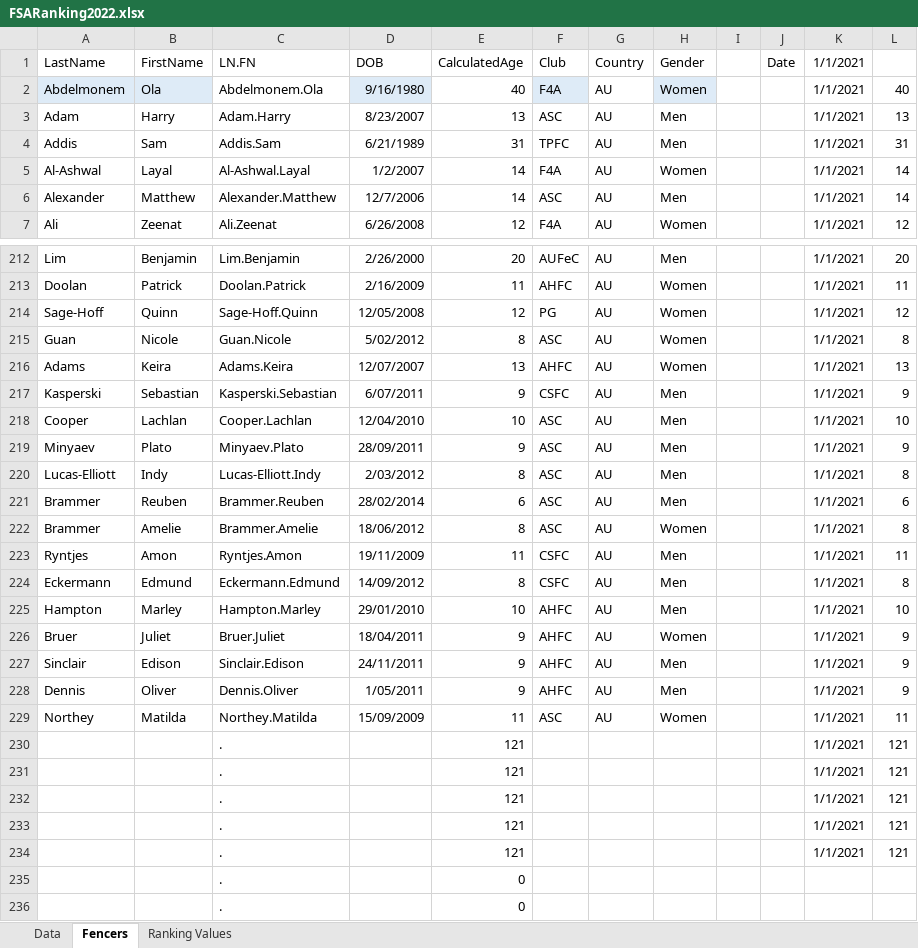
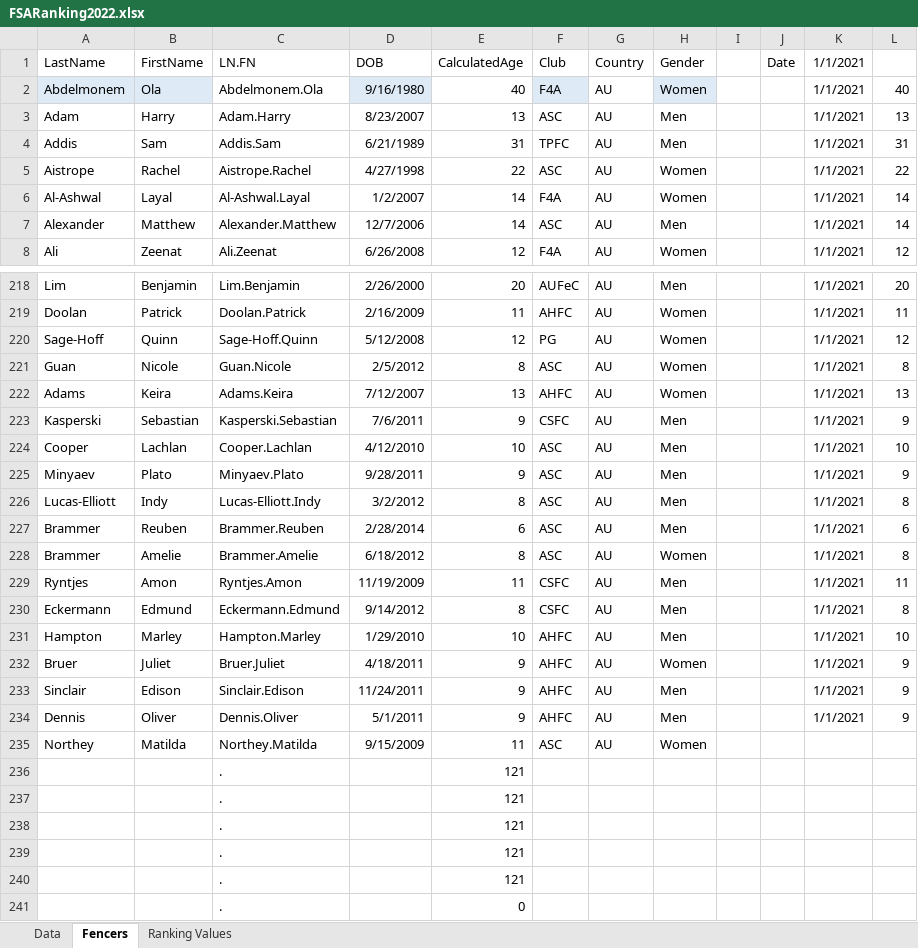
Before and after one commit to stuartmarshall87/FencingSAResults2, an Excel workbook: 2022/FSARanking2022.xlsx, sheet Fencers, drawn as a sheet; only a part is shown, gaps mark what is left out; the shorter side is filled out with more unchanged rows; values as stored, in another font and other column widths than the file's, no borders; table styles not drawn; addresses are those after the commit; the diff covers the shown part only; the diff names each change by its address in the sheet, - before the commit and + after, or states it on an @@ line.

```diff
--- a/2022/FSARanking2022.xlsx (sheet Fencers)
+++ b/2022/FSARanking2022.xlsx (sheet Fencers)
+row 5: Aistrope | Rachel | Aistrope.Rachel | 4/27/1998 | 22 | ASC | AU | Women |  |  | 1/1/2021 | 22
-D220 (DOB): 12/05/2008
+D220 (DOB): 5/12/2008
-D221 (DOB): 5/02/2012
+D221 (DOB): 2/5/2012
-D222 (DOB): 12/07/2007
+D222 (DOB): 7/12/2007
-D223 (DOB): 6/07/2011
+D223 (DOB): 7/6/2011
-D224 (DOB): 12/04/2010
+D224 (DOB): 4/12/2010
-D225 (DOB): 28/09/2011
+D225 (DOB): 9/28/2011
-D226 (DOB): 2/03/2012
+D226 (DOB): 3/2/2012
-D227 (DOB): 28/02/2014
+D227 (DOB): 2/28/2014
-D228 (DOB): 18/06/2012
+D228 (DOB): 6/18/2012
-D229 (DOB): 19/11/2009
+D229 (DOB): 11/19/2009
-D230 (DOB): 14/09/2012
+D230 (DOB): 9/14/2012
-D231 (DOB): 29/01/2010
+D231 (DOB): 1/29/2010
-D232 (DOB): 18/04/2011
+D232 (DOB): 4/18/2011
-D233 (DOB): 24/11/2011
+D233 (DOB): 11/24/2011
-D234 (DOB): 1/05/2011
+D234 (DOB): 5/1/2011
-D235 (DOB): 15/09/2009
+D235 (DOB): 9/15/2009
-K235:K240 (1/1/2021): 1/1/2021
+K235:K240 (1/1/2021): (empty)
-L235: 11
+L235: (empty)
-L236:L240: 121
+L236:L240: (empty)
```
Also changed, not shown: 5 added rows and 5 edited cells elsewhere in this sheet, sheet Data, formulas that keep their value, 2022/2022FSAdates.xlsx, 2 other files.
